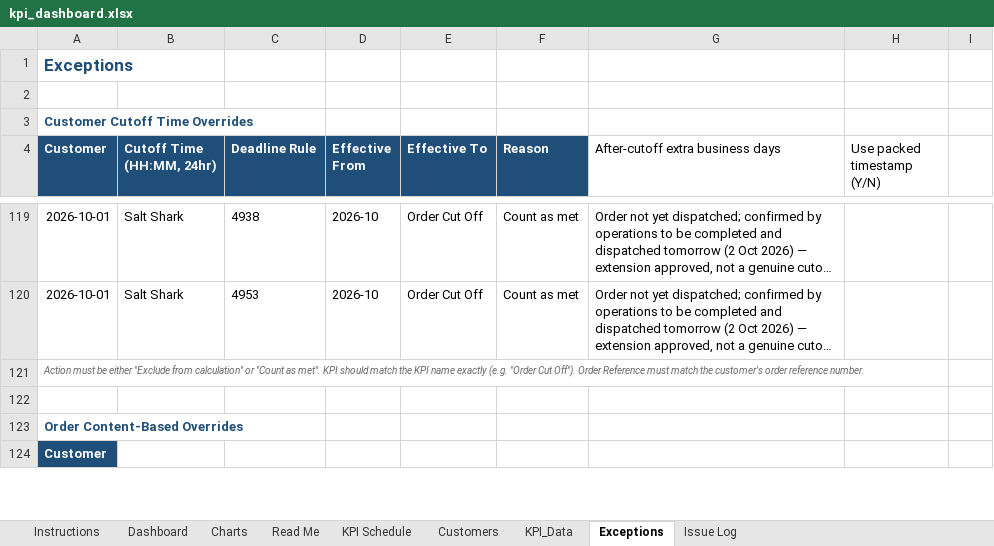
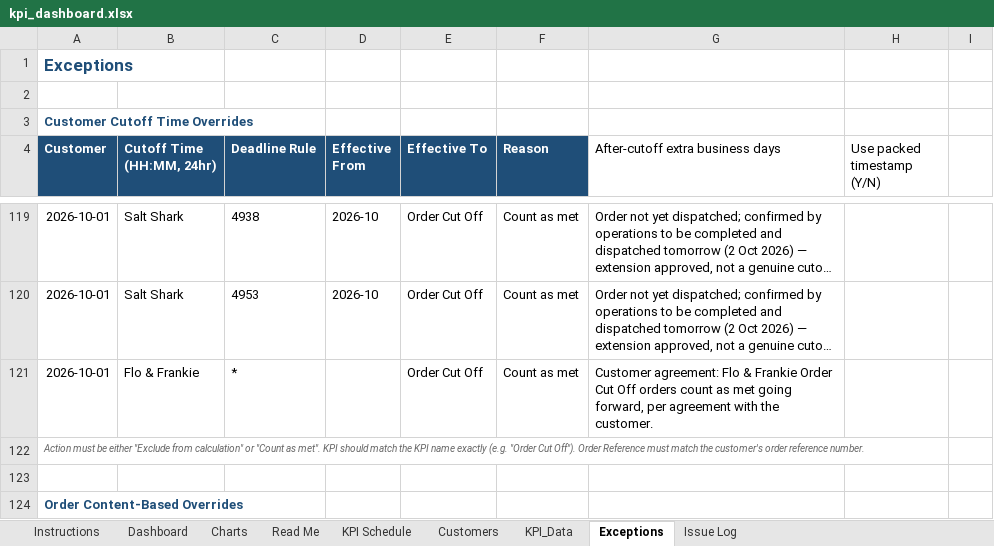
Before and after one commit to Mike-FulfilmentPlus/Fulfilment-Plus-Dashboards, an Excel workbook: pipeline/kpi_dashboard.xlsx, sheet Exceptions, drawn as a sheet; only a part is shown, gaps mark what is left out; the shorter side is filled out with more unchanged rows; long unchanged cells end in …; values as stored, in another font and other column widths than the file's, no borders; the diff names each change by its address in the sheet, - before the commit and + after, or states it on an @@ line.

Commit message:
Add files via upload

```diff
--- a/pipeline/kpi_dashboard.xlsx (sheet Exceptions)
+++ b/pipeline/kpi_dashboard.xlsx (sheet Exceptions)
+row 121: 2026-10-01 | Flo & Frankie | * |  | Order Cut Off | Count as met | Customer agreement: Flo & Frankie Order Cut Off orders count as met going forward, per agreement with the customer.
```
